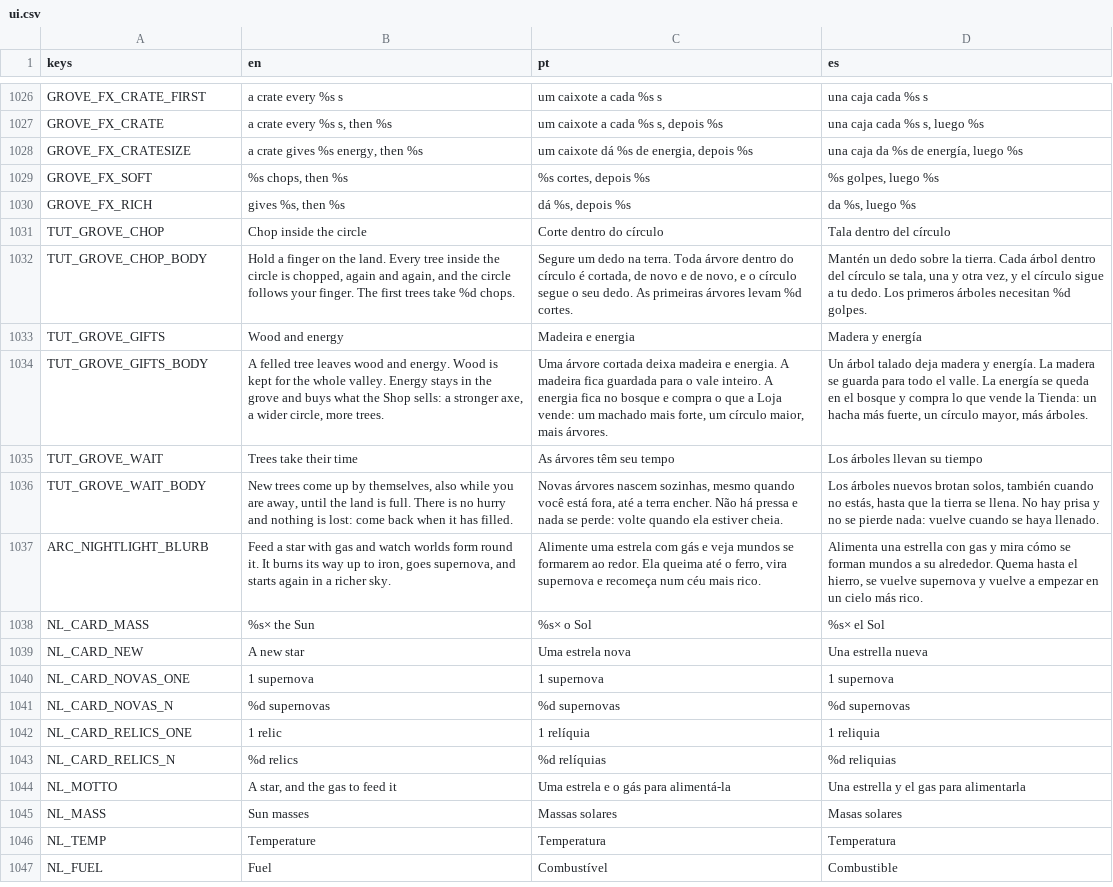
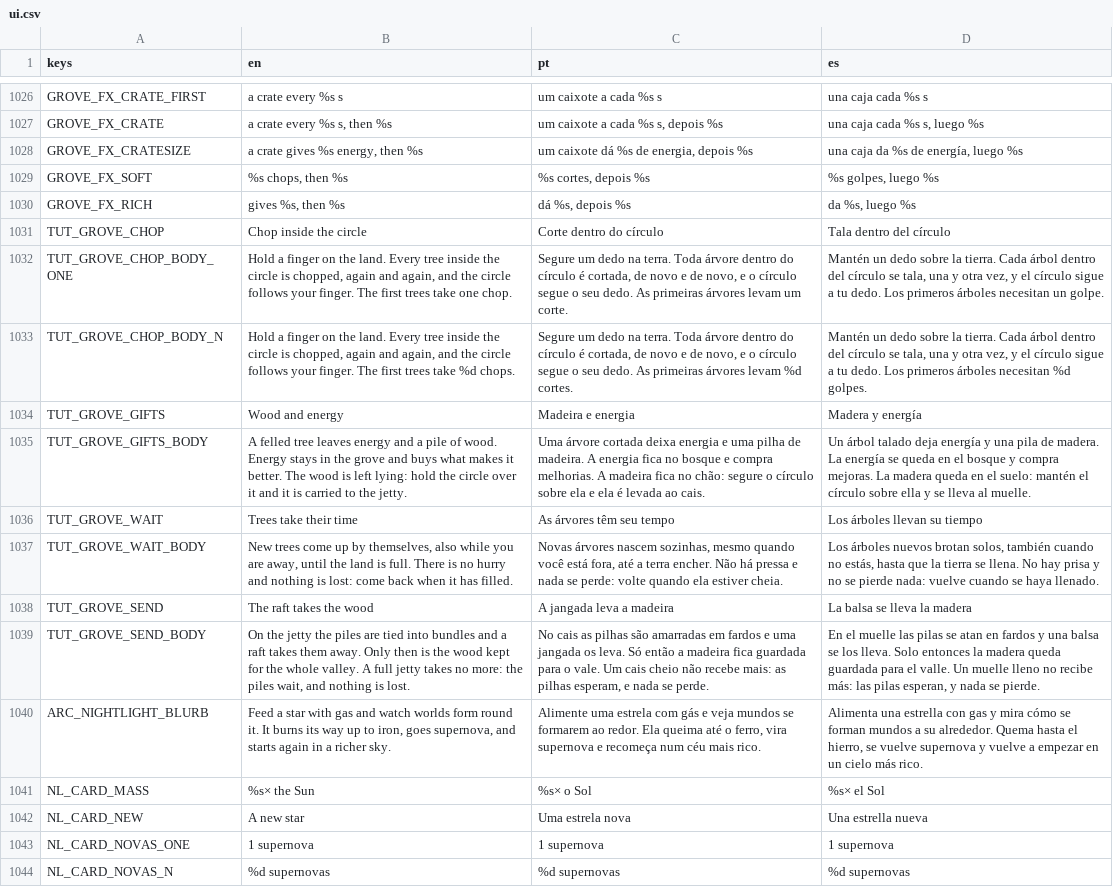
Before and after one commit to flavioriper/daily-games, a CSV file: locale/ui.csv, drawn as a sheet; only a part is shown, gaps mark what is left out; the shorter side is filled out with more unchanged rows.

Commit message:
feat(grove): piles, the jetty and the raft on the land
The jetty is planks off the middle of the land's front left edge, level
with the turf on posts in the pond, baked into the ground's mesh with its
shade on the water; no lily or ripple lies under it or in the raft's lane,
and the pond elsewhere is the one it was.

Life draws the piles lying (sorted with the trees, a stack one heap in five
steps with its count, a lucky one doubled), the jetty's heap and up to six
bundles, and the raft out to the field's left edge and back. A pile is seen
when its tree has landed and drops out of the crown; a gather throws logs
to the jetty. Every one of these meshes hangs under its own y = 0, so the
wind's shader has nothing to lean.

The screen: a plate by the jetty says held / room, warns and shivers once
when a full jetty refuses (throttled); a landing swells the wood plate with
+N in gold beside it. The tutorial's second page shows the pile left lying
and gathered, and a fourth shows the jetty, a bundle and the raft. The
first page counts a sapling's chops on the grove as it is.

```diff
--- a/locale/ui.csv
+++ b/locale/ui.csv
@@ -1031,7 +1031,10 @@ GROVE_FX_RICH,"gives %s, then %s","dá %s, depois %s","da %s, luego %s"
 TUT_GROVE_CHOP,Chop inside the circle,Corte dentro do círculo,Tala dentro del círculo
-TUT_GROVE_CHOP_BODY,"Hold a finger on the land. Every tree inside the circle is chopped, again and again, and the circle follows your finger. The first trees take %d chops.","Segure um dedo na terra. Toda árvore dentro do círculo é cortada, de novo e de novo, e o círculo segue o seu dedo. As primeiras árvores levam %d cortes.","Mantén un dedo sobre la tierra. Cada árbol dentro del círculo se tala, una y otra vez, y el círculo sigue a tu dedo. Los primeros árboles necesitan %d golpes."
+TUT_GROVE_CHOP_BODY_ONE,"Hold a finger on the land. Every tree inside the circle is chopped, again and again, and the circle follows your finger. The first trees take one chop.","Segure um dedo na terra. Toda árvore dentro do círculo é cortada, de novo e de novo, e o círculo segue o seu dedo. As primeiras árvores levam um corte.","Mantén un dedo sobre la tierra. Cada árbol dentro del círculo se tala, una y otra vez, y el círculo sigue a tu dedo. Los primeros árboles necesitan un golpe."
+TUT_GROVE_CHOP_BODY_N,"Hold a finger on the land. Every tree inside the circle is chopped, again and again, and the circle follows your finger. The first trees take %d chops.","Segure um dedo na terra. Toda árvore dentro do círculo é cortada, de novo e de novo, e o círculo segue o seu dedo. As primeiras árvores levam %d cortes.","Mantén un dedo sobre la tierra. Cada árbol dentro del círculo se tala, una y otra vez, y el círculo sigue a tu dedo. Los primeros árboles necesitan %d golpes."
 TUT_GROVE_GIFTS,Wood and energy,Madeira e energia,Madera y energía
-TUT_GROVE_GIFTS_BODY,"A felled tree leaves wood and energy. Wood is kept for the whole valley. Energy stays in the grove and buys what the Shop sells: a stronger axe, a wider circle, more trees.","Uma árvore cortada deixa madeira e energia. A madeira fica guardada para o vale inteiro. A energia fica no bosque e compra o que a Loja vende: um machado mais forte, um círculo maior, mais árvores.","Un árbol talado deja madera y energía. La madera se guarda para todo el valle. La energía se queda en el bosque y compra lo que vende la Tienda: un hacha más fuerte, un círculo mayor, más árboles."
+TUT_GROVE_GIFTS_BODY,"A felled tree leaves energy and a pile of wood. Energy stays in the grove and buys what makes it better. The wood is left lying: hold the circle over it and it is carried to the jetty.","Uma árvore cortada deixa energia e uma pilha de madeira. A energia fica no bosque e compra melhorias. A madeira fica no chão: segure o círculo sobre ela e ela é levada ao cais.","Un árbol talado deja energía y una pila de madera. La energía se queda en el bosque y compra mejoras. La madera queda en el suelo: mantén el círculo sobre ella y se lleva al muelle."
 TUT_GROVE_WAIT,Trees take their time,As árvores têm seu tempo,Los árboles llevan su tiempo
 TUT_GROVE_WAIT_BODY,"New trees come up by themselves, also while you are away, until the land is full. There is no hurry and nothing is lost: come back when it has filled.","Novas árvores nascem sozinhas, mesmo quando você está fora, até a terra encher. Não há pressa e nada se perde: volte quando ela estiver cheia.","Los árboles nuevos brotan solos, también cuando no estás, hasta que la tierra se llena. No hay prisa y no se pierde nada: vuelve cuando se haya llenado."
+TUT_GROVE_SEND,The raft takes the wood,A jangada leva a madeira,La balsa se lleva la madera
+TUT_GROVE_SEND_BODY,"On the jetty the piles are tied into bundles and a raft takes them away. Only then is the wood kept for the whole valley. A full jetty takes no more: the piles wait, and nothing is lost.","No cais as pilhas são amarradas em fardos e uma jangada os leva. Só então a madeira fica guardada para o vale. Um cais cheio não recebe mais: as pilhas esperam, e nada se perde.","En el muelle las pilas se atan en fardos y una balsa se los lleva. Solo entonces la madera queda guardada para el valle. Un muelle lleno no recibe más: las pilas esperan, y nada se pierde."
 ARC_NIGHTLIGHT_BLURB,"Feed a star with gas and watch worlds form round it. It burns its way up to iron, goes supernova, and starts again in a richer sky.","Alimente uma estrela com gás e veja mundos se formarem ao redor. Ela queima até o ferro, vira supernova e recomeça num céu mais rico.","Alimenta una estrella con gas y mira cómo se forman mundos a su alrededor. Quema hasta el hierro, se vuelve supernova y vuelve a empezar en un cielo más rico."
```
Also changed, not shown: 5 other files.
